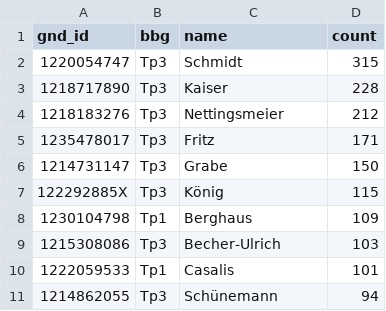
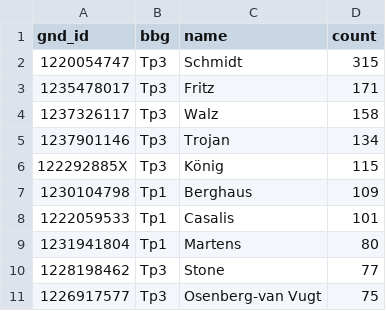
Before and after one commit to deutsche-nationalbibliothek/gnd-dashboard, a CSV file: stats/title_gnd_newcomer_top10_Tp.csv, drawn as a sheet; removed rows and columns are numbered as before the commit, all else as after; the diff names each change by its address in the sheet, - before the commit and + after, or states it on an @@ line.

```diff
--- a/stats/title_gnd_newcomer_top10_Tp.csv
+++ b/stats/title_gnd_newcomer_top10_Tp.csv
-row 3: 1218717890 | Tp3 | Kaiser | 228
-row 4: 1218183276 | Tp3 | Nettingsmeier | 212
-row 6: 1214731147 | Tp3 | Grabe | 150
+row 4: 1237326117 | Tp3 | Walz | 158
+row 5: 1237901146 | Tp3 | Trojan | 134
-row 9: 1215308086 | Tp3 | Becher-Ulrich | 103
-row 11: 1214862055 | Tp3 | Schünemann | 94
+row 9: 1231941804 | Tp1 | Martens | 80
+row 10: 1228198462 | Tp3 | Stone | 77
+row 11: 1226917577 | Tp3 | Osenberg-van Vugt | 75
```
Also changed, not shown: stats/gnd_codes_all.csv, stats/gnd_created_at.csv, 45 other files.
